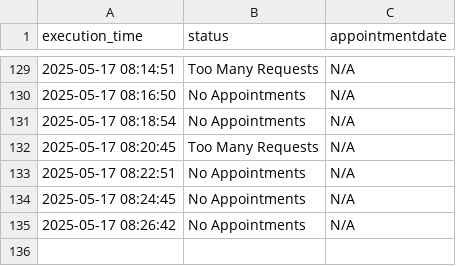
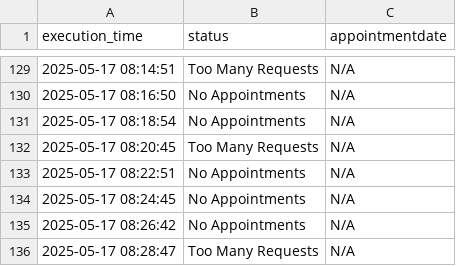
Before and after one commit to klekovkinda/einbuergerung-check, a CSV file: output/statistics/stat_20250517.csv, drawn as a sheet; only a part is shown, gaps mark what is left out; the diff names each change by its address in the sheet, - before the commit and + after, or states it on an @@ line.

```diff
--- a/output/statistics/stat_20250517.csv
+++ b/output/statistics/stat_20250517.csv
+row 136: 2025-05-17 08:28:47 | Too Many Requests | N/A
```
